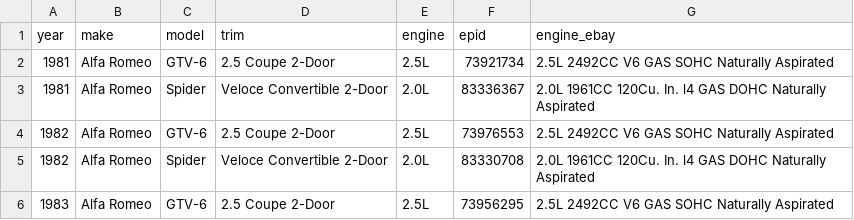
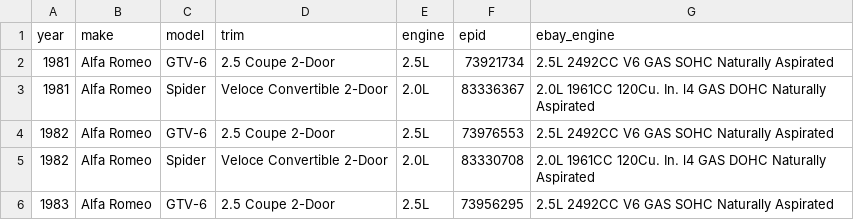
Before and after one commit to soflauto/ymm-registry, a CSV file: data/alfa-romeo.csv, drawn as a sheet; only a part is shown.

Commit message:
Update alfa-romeo.csv

```diff
--- a/data/alfa-romeo.csv
+++ b/data/alfa-romeo.csv
@@ -1,2 +1,2 @@
-year,make,model,trim ,engine,epid,engine_ebay
+year,make,model,trim,engine,epid,ebay_engine
 1981,Alfa Romeo,GTV-6,2.5 Coupe 2-Door,2.5L,73921734,2.5L 2492CC V6 GAS SOHC Naturally Aspirated
```
